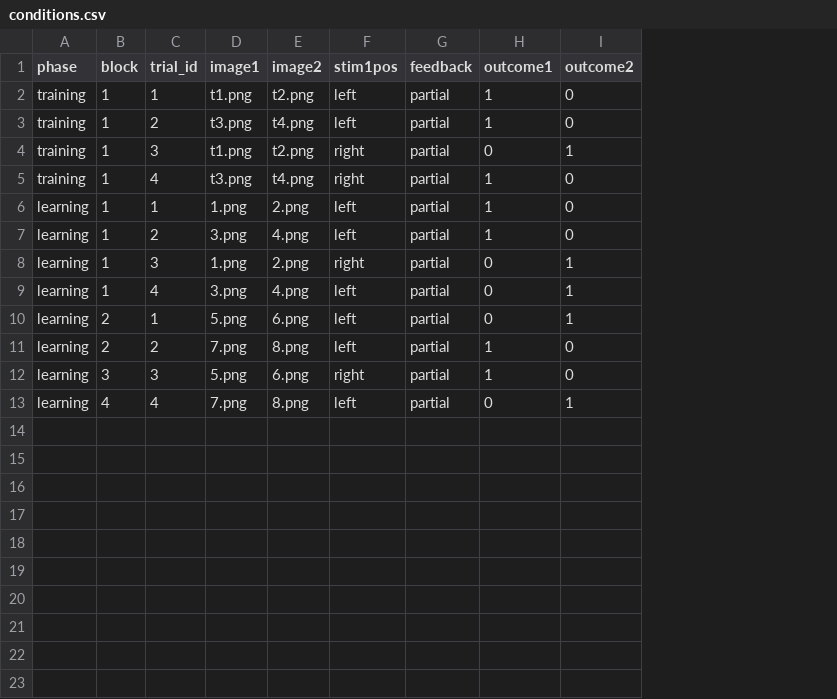
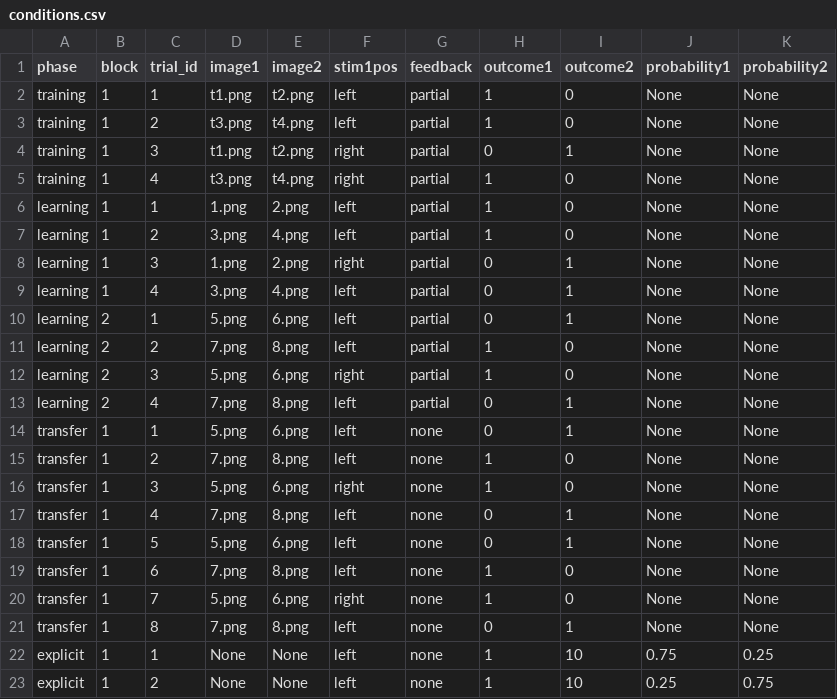
Before and after one commit to moltaire/rl-context-task, a CSV file: stim/conditions.csv, drawn as a sheet; the diff names each change by its address in the sheet, - before the commit and + after, or states it on an @@ line.

Commit message:
include transfer phase

```diff
--- a/stim/conditions.csv
+++ b/stim/conditions.csv
+column J (probability1), rows 2-13: all None
+column K (probability2), rows 2-13: all None
-B12 (block): 3
+B12 (block): 2
-B13 (block): 4
+B13 (block): 2
+row 14: transfer | 1 | 1 | 5.png | 6.png | left | none | 0 | 1 | None | None
+row 15: transfer | 1 | 2 | 7.png | 8.png | left | none | 1 | 0 | None | None
+row 16: transfer | 1 | 3 | 5.png | 6.png | right | none | 1 | 0 | None | None
+row 17: transfer | 1 | 4 | 7.png | 8.png | left | none | 0 | 1 | None | None
+row 18: transfer | 1 | 5 | 5.png | 6.png | left | none | 0 | 1 | None | None
+row 19: transfer | 1 | 6 | 7.png | 8.png | left | none | 1 | 0 | None | None
+row 20: transfer | 1 | 7 | 5.png | 6.png | right | none | 1 | 0 | None | None
+row 21: transfer | 1 | 8 | 7.png | 8.png | left | none | 0 | 1 | None | None
+row 22: explicit | 1 | 1 | None | None | left | none | 1 | 10 | 0.75 | 0.25
+row 23: explicit | 1 | 2 | None | None | left | none | 1 | 10 | 0.25 | 0.75
```
Also changed, not shown: 2 other files.
